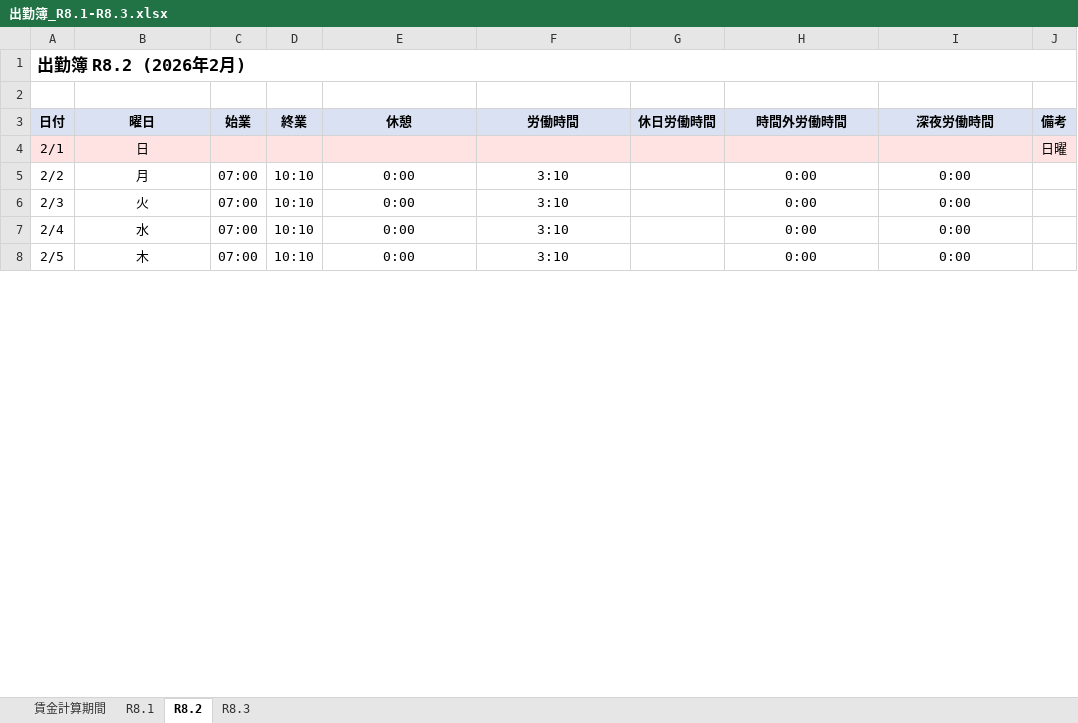
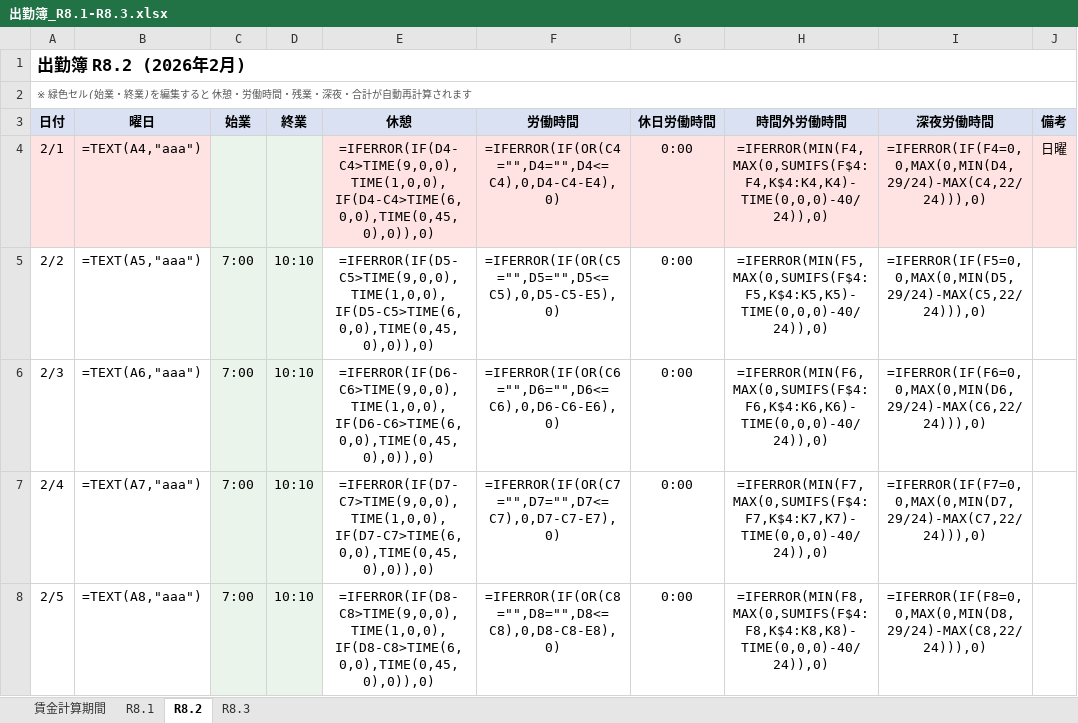
Before and after one commit to yukapis54-cmd/claude-code-orchestra, an Excel workbook: 出勤簿_R8.1-R8.3.xlsx, sheet R8.2, drawn as a sheet; only a part is shown; values as stored, in another font and other column widths than the file's, no borders; formulas without a stored value are shown as written; the diff covers the shown part only; the diff names each change by its address in the sheet, - before the commit and + after, or states it on an @@ line.

```diff
--- a/出勤簿_R8.1-R8.3.xlsx (sheet R8.2)
+++ b/出勤簿_R8.1-R8.3.xlsx (sheet R8.2)
-A2 (日付): (empty)
+A2 (日付): ※ 緑色セル(始業・終業)を編集すると 休憩・労働時間・残業・深夜・合計が自動再計算されます
+A2:J2 merged
-B4 (曜日): 日
+B4 (曜日): =TEXT(A4,"aaa")
-E4 (休憩): (empty)
+E4 (休憩): =IFERROR(IF(D4-C4>TIME(9,0,0),TIME(1,0,0),IF(D4-C4>TIME(6,0,0),TIME(0,45,0),0)),0)
-F4 (労働時間): (empty)
+F4 (労働時間): =IFERROR(IF(OR(C4="",D4="",D4<=C4),0,D4-C4-E4),0)
-G4:G8 (休日労働時間): (empty)
+G4:G8 (休日労働時間): 0:00
-H4 (時間外労働時間): (empty)
+H4 (時間外労働時間): =IFERROR(MIN(F4,MAX(0,SUMIFS(F$4:F4,K$4:K4,K4)-TIME(0,0,0)-40/24)),0)
-I4 (深夜労働時間): (empty)
+I4 (深夜労働時間): =IFERROR(IF(F4=0,0,MAX(0,MIN(D4,29/24)-MAX(C4,22/24))),0)
-B5 (曜日): 月
+B5 (曜日): =TEXT(A5,"aaa")
-C5:C8 (始業): 07:00
+C5:C8 (始業): 7:00
-C5:D8 fill: none
+C5:D8 fill: #EAF4EA
-E5 (休憩): 0:00
+E5 (休憩): =IFERROR(IF(D5-C5>TIME(9,0,0),TIME(1,0,0),IF(D5-C5>TIME(6,0,0),TIME(0,45,0),0)),0)
-F5 (労働時間): 3:10
+F5 (労働時間): =IFERROR(IF(OR(C5="",D5="",D5<=C5),0,D5-C5-E5),0)
-H5 (時間外労働時間): 0:00
+H5 (時間外労働時間): =IFERROR(MIN(F5,MAX(0,SUMIFS(F$4:F5,K$4:K5,K5)-TIME(0,0,0)-40/24)),0)
-I5 (深夜労働時間): 0:00
+I5 (深夜労働時間): =IFERROR(IF(F5=0,0,MAX(0,MIN(D5,29/24)-MAX(C5,22/24))),0)
-B6 (曜日): 火
+B6 (曜日): =TEXT(A6,"aaa")
-E6 (休憩): 0:00
+E6 (休憩): =IFERROR(IF(D6-C6>TIME(9,0,0),TIME(1,0,0),IF(D6-C6>TIME(6,0,0),TIME(0,45,0),0)),0)
-F6 (労働時間): 3:10
+F6 (労働時間): =IFERROR(IF(OR(C6="",D6="",D6<=C6),0,D6-C6-E6),0)
-H6 (時間外労働時間): 0:00
+H6 (時間外労働時間): =IFERROR(MIN(F6,MAX(0,SUMIFS(F$4:F6,K$4:K6,K6)-TIME(0,0,0)-40/24)),0)
-I6 (深夜労働時間): 0:00
+I6 (深夜労働時間): =IFERROR(IF(F6=0,0,MAX(0,MIN(D6,29/24)-MAX(C6,22/24))),0)
-B7 (曜日): 水
+B7 (曜日): =TEXT(A7,"aaa")
-E7 (休憩): 0:00
+E7 (休憩): =IFERROR(IF(D7-C7>TIME(9,0,0),TIME(1,0,0),IF(D7-C7>TIME(6,0,0),TIME(0,45,0),0)),0)
-F7 (労働時間): 3:10
+F7 (労働時間): =IFERROR(IF(OR(C7="",D7="",D7<=C7),0,D7-C7-E7),0)
-H7 (時間外労働時間): 0:00
+H7 (時間外労働時間): =IFERROR(MIN(F7,MAX(0,SUMIFS(F$4:F7,K$4:K7,K7)-TIME(0,0,0)-40/24)),0)
-I7 (深夜労働時間): 0:00
+I7 (深夜労働時間): =IFERROR(IF(F7=0,0,MAX(0,MIN(D7,29/24)-MAX(C7,22/24))),0)
-B8 (曜日): 木
+B8 (曜日): =TEXT(A8,"aaa")
-E8 (休憩): 0:00
+E8 (休憩): =IFERROR(IF(D8-C8>TIME(9,0,0),TIME(1,0,0),IF(D8-C8>TIME(6,0,0),TIME(0,45,0),0)),0)
-F8 (労働時間): 3:10
+F8 (労働時間): =IFERROR(IF(OR(C8="",D8="",D8<=C8),0,D8-C8-E8),0)
-H8 (時間外労働時間): 0:00
+H8 (時間外労働時間): =IFERROR(MIN(F8,MAX(0,SUMIFS(F$4:F8,K$4:K8,K8)-TIME(0,0,0)-40/24)),0)
-I8 (深夜労働時間): 0:00
+I8 (深夜労働時間): =IFERROR(IF(F8=0,0,MAX(0,MIN(D8,29/24)-MAX(C8,22/24))),0)
```
Also changed, not shown: 164 edited cells and cell formats elsewhere in this sheet, sheet R8.1, sheet R8.3, sheet 賃金計算期間, hidden cells, 1 other file.
